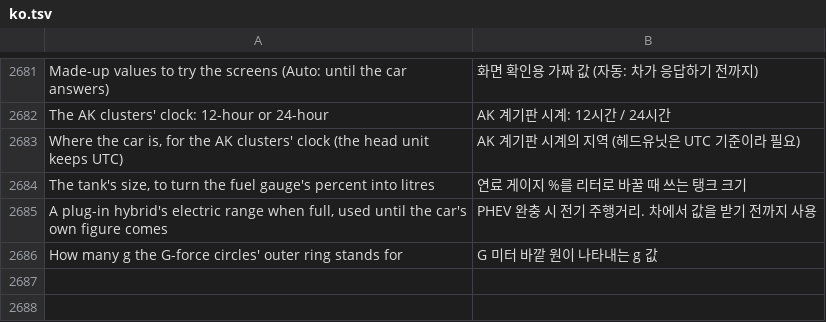
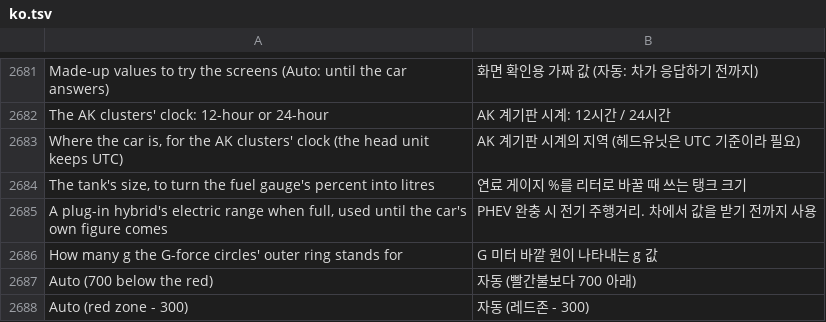
Before and after one commit to akakingj/myapp-id7, a TSV file: kit/runtime/locales/ko.tsv, drawn as a sheet; only a part is shown, gaps mark what is left out.

```diff
--- a/kit/runtime/locales/ko.tsv
+++ b/kit/runtime/locales/ko.tsv
@@ -2686 +2686,3 @@ A plug-in hybrid's electric range when full, used until the car's own figure com
 How many g the G-force circles' outer ring stands for	G 미터 바깥 원이 나타내는 g 값
+Auto (700 below the red)	자동 (빨간불보다 700 아래)
+Auto (red zone - 300)	자동 (레드존 - 300)
```
Also changed, not shown: 26 other files.
